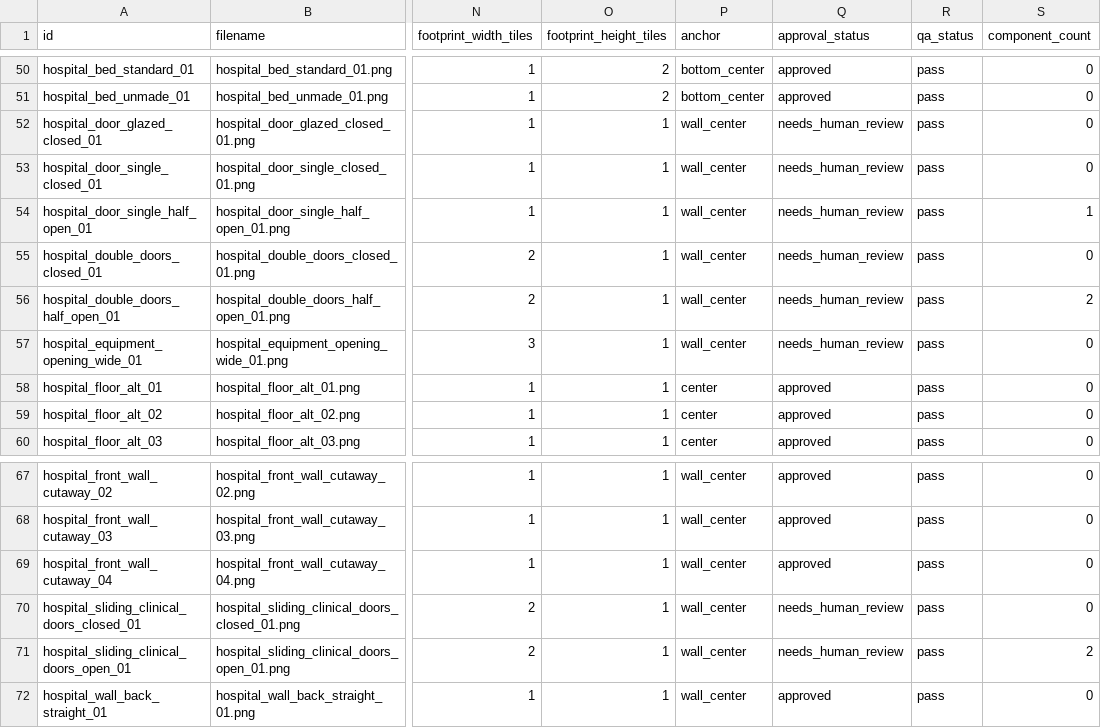
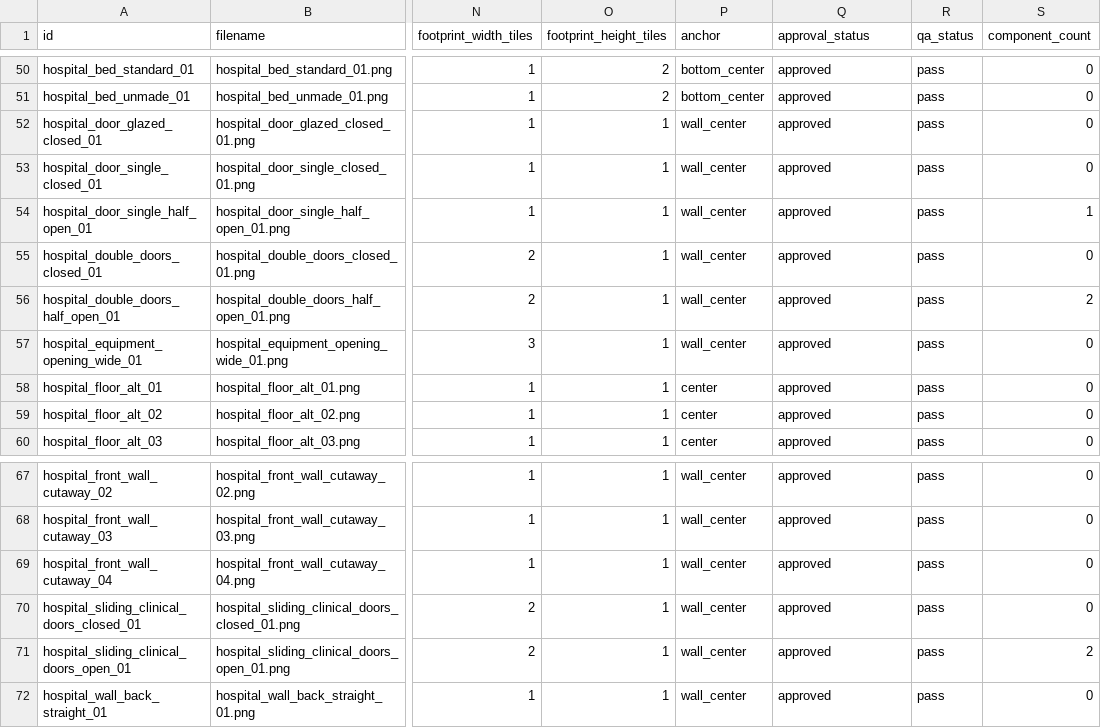
Before and after one commit to RastalRahl/Hospital, a CSV file: metadata/catalog.csv, drawn as a sheet; only a part is shown, gaps mark what is left out; the diff names each change by its address in the sheet, - before the commit and + after, or states it on an @@ line.

Commit message:
Approve architecture doors and openings batch 12

```diff
--- a/metadata/catalog.csv
+++ b/metadata/catalog.csv
-Q52:Q57 (approval_status): needs_human_review
+Q52:Q57 (approval_status): approved
-Q70:Q71 (approval_status): needs_human_review
+Q70:Q71 (approval_status): approved
```
Also changed, not shown: 34 other files.
